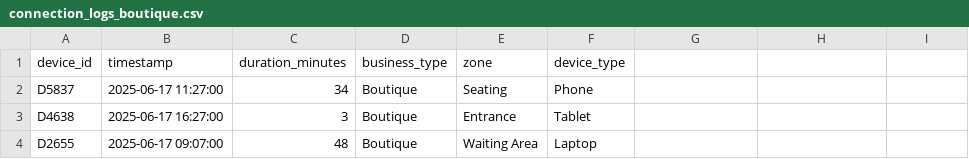
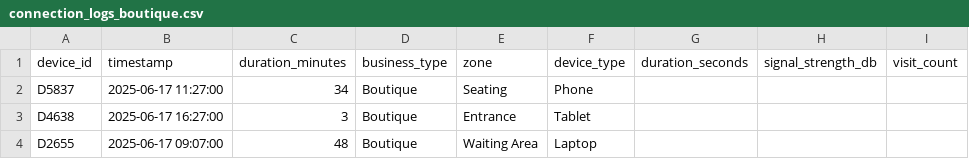
Before and after one commit to Verify234/freewifi, a CSV file: wifi_analytics_app/connection_logs/connection_logs_boutique.csv, drawn as a sheet; only a part is shown.

Commit message:
Update connection_logs_boutique.csv

```diff
--- a/wifi_analytics_app/connection_logs/connection_logs_boutique.csv
+++ b/wifi_analytics_app/connection_logs/connection_logs_boutique.csv
@@ -1,2 +1,2 @@
-device_id,timestamp,duration_minutes,business_type,zone,device_type
+device_id,timestamp,duration_minutes,business_type,zone,device_type,duration_seconds,signal_strength_db,visit_count
 D5837,2025-06-17 11:27:00,34,Boutique,Seating,Phone
```
